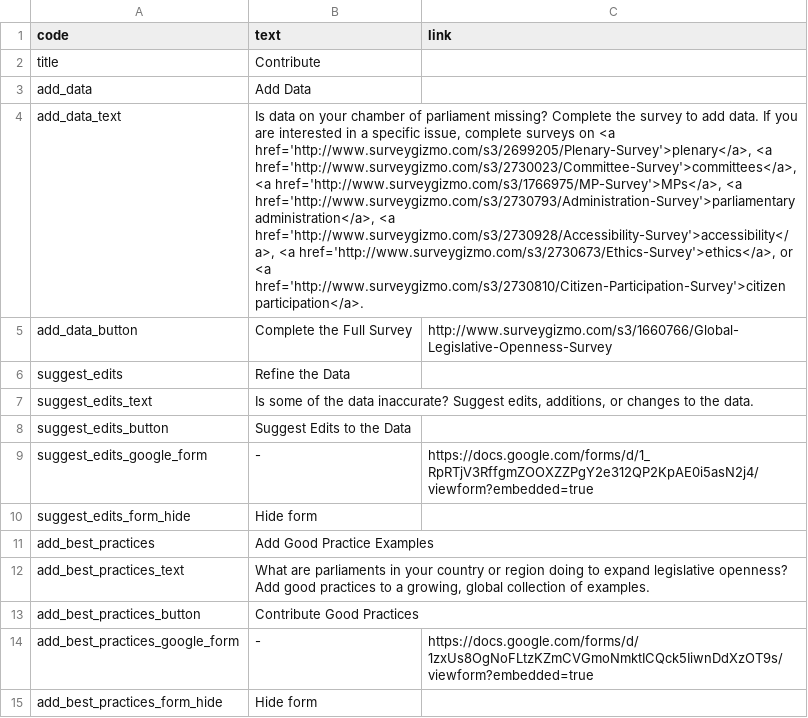
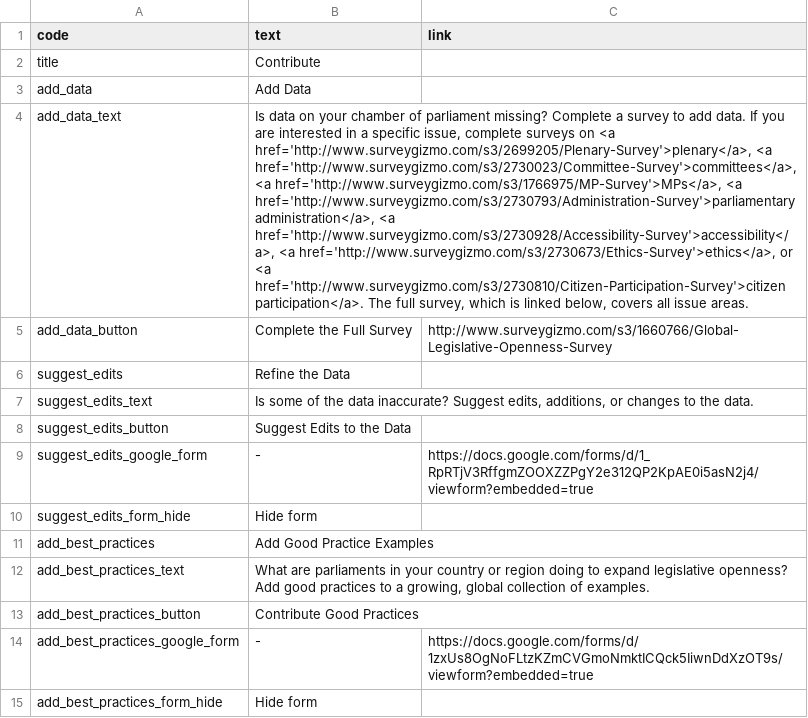
Before and after one commit to KohoVolit/legislative-openness-data-explorer-texts, a CSV file: en/contribute/texts.csv, drawn as a sheet; the diff names each change by its address in the sheet, - before the commit and + after, or states it on an @@ line.

Commit message:
Update texts.csv

```diff
--- a/en/contribute/texts.csv
+++ b/en/contribute/texts.csv
-B4 (text): …missing? Complete the survey to add data. If you are interested in a specific issue, complete surveys on <a href='http://www.surveygizmo.com/s3/2699205/Plenary-Survey'>plenary</a>, <a href='http://www.surveygizmo.com/s3/2730023/Committee-Survey'>committees</a>, <a href='http://www.surveygizmo.com/s3/1766975/MP-Survey'>MPs</a>, <a href='http://www.surveygizmo.com/s3/2730793/Administration-Survey'>parliamentary administration</a>, <a href='http://www.surveygizmo.com/s3/2730928/Accessibility-Survey'>accessibility</a>, <a href='http://www.surveygizmo.com/s3/2730673/Ethics-Survey'>ethics</a>, or <a href='http://www.surveygizmo.com/s3/2730810/Citizen-Participation-Survey'>citizen participation</a>.
+B4 (text): …missing? Complete a survey to add data. If you are interested in a specific issue, complete surveys on <a href='http://www.surveygizmo.com/s3/2699205/Plenary-Survey'>plenary</a>, <a href='http://www.surveygizmo.com/s3/2730023/Committee-Survey'>committees</a>, <a href='http://www.surveygizmo.com/s3/1766975/MP-Survey'>MPs</a>, <a href='http://www.surveygizmo.com/s3/2730793/Administration-Survey'>parliamentary administration</a>, <a href='http://www.surveygizmo.com/s3/2730928/Accessibility-Survey'>accessibility</a>, <a href='http://www.surveygizmo.com/s3/2730673/Ethics-Survey'>ethics</a>, or <a href='http://www.surveygizmo.com/s3/2730810/Citizen-Participation-Survey'>citizen participation</a>. The full survey, which is linked below, covers all issue areas.
```
